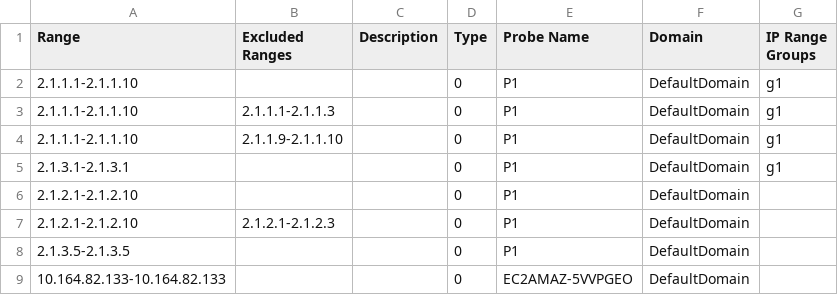
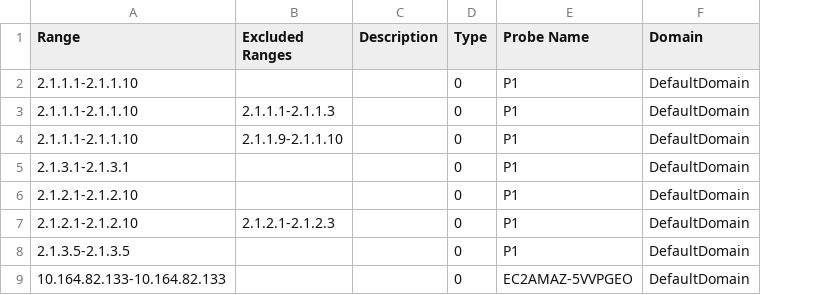
Before and after one commit to MicroFocus/universal-discovery-cmdb-samples, a CSV file: data/payload/Export_Data_1686548768110.CSV, drawn as a sheet; the diff names each change by its address in the sheet, - before the commit and + after, or states it on an @@ line.

Commit message:
As a user, I can use Rest API to export IP range as CSV format

```diff
--- a/data/payload/Export_Data_1686548768110.CSV
+++ b/data/payload/Export_Data_1686548768110.CSV
-column G (IP Range Groups), rows 2-5: all g1
```
